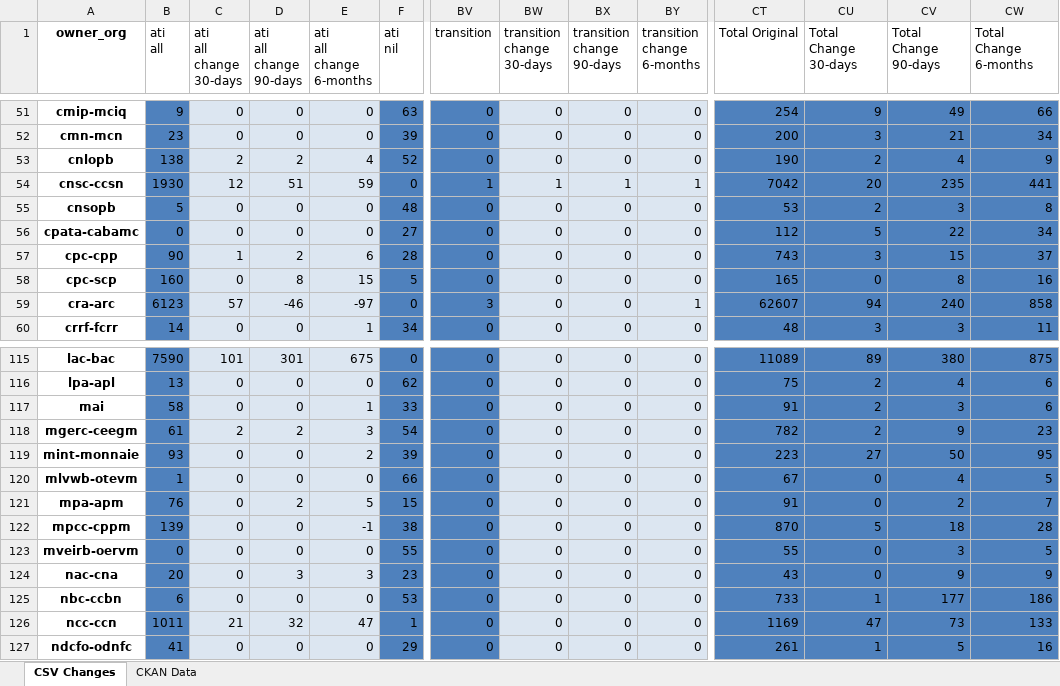
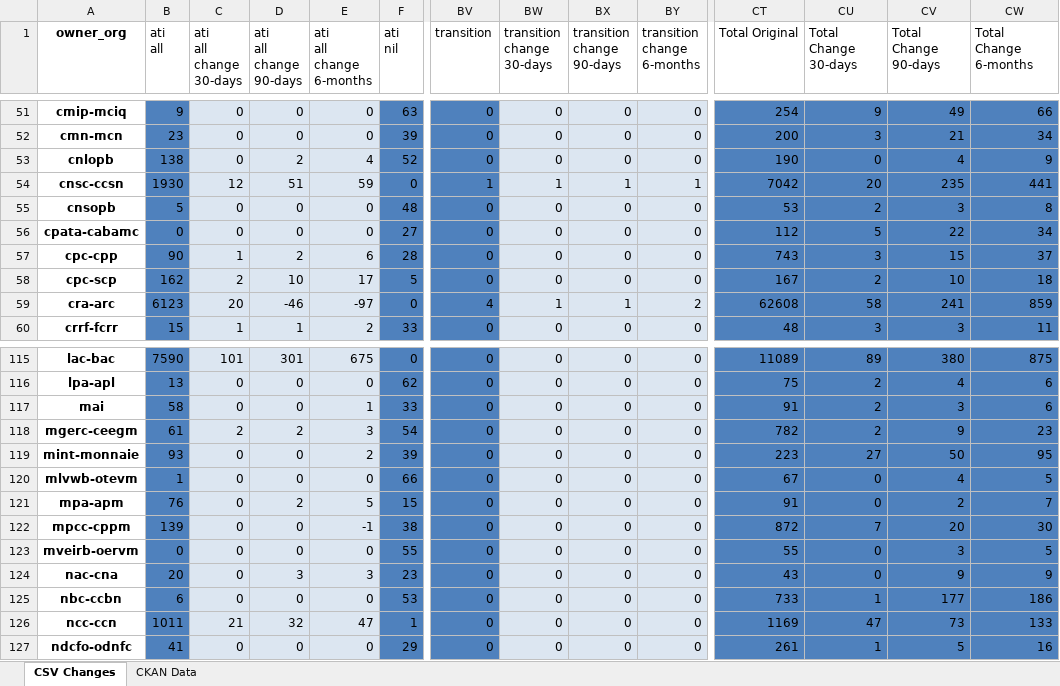
Before and after one commit to PatLittle/analytics-corporate-reporting, an Excel workbook: PD_CHANGES_RPT/PD_Activity.xlsx, sheet CSV Changes, drawn as a sheet; only a part is shown, gaps mark what is left out; values as stored, in another font and other column widths than the file's, no borders; the diff covers the shown part only; the diff names each change by its address in the sheet, - before the commit and + after, or states it on an @@ line.

```diff
--- a/PD_CHANGES_RPT/PD_Activity.xlsx (sheet CSV Changes)
+++ b/PD_CHANGES_RPT/PD_Activity.xlsx (sheet CSV Changes)
-C53 (ati all change 30-days): 2
+C53 (ati all change 30-days): 0
-CU53 (Total Change 30-days): 2
+CU53 (Total Change 30-days): 0
-B58 (ati all): 160
+B58 (ati all): 162
-C58 (ati all change 30-days): 0
+C58 (ati all change 30-days): 2
-D58 (ati all change 90-days): 8
+D58 (ati all change 90-days): 10
-E58 (ati all change 6-months): 15
+E58 (ati all change 6-months): 17
-CT58 (Total Original): 165
+CT58 (Total Original): 167
-CU58 (Total Change 30-days): 0
+CU58 (Total Change 30-days): 2
-CV58 (Total Change 90-days): 8
+CV58 (Total Change 90-days): 10
-CW58 (Total Change 6-months): 16
+CW58 (Total Change 6-months): 18
-C59 (ati all change 30-days): 57
+C59 (ati all change 30-days): 20
-BV59 (transition): 3
+BV59 (transition): 4
-BW59 (transition change 30-days): 0
+BW59 (transition change 30-days): 1
-BX59 (transition change 90-days): 0
+BX59 (transition change 90-days): 1
-BY59 (transition change 6-months): 1
+BY59 (transition change 6-months): 2
-CT59 (Total Original): 62607
+CT59 (Total Original): 62608
-CU59 (Total Change 30-days): 94
+CU59 (Total Change 30-days): 58
-CV59 (Total Change 90-days): 240
+CV59 (Total Change 90-days): 241
-CW59 (Total Change 6-months): 858
+CW59 (Total Change 6-months): 859
-B60 (ati all): 14
+B60 (ati all): 15
-C60 (ati all change 30-days): 0
+C60 (ati all change 30-days): 1
-D60 (ati all change 90-days): 0
+D60 (ati all change 90-days): 1
-E60 (ati all change 6-months): 1
+E60 (ati all change 6-months): 2
-F60 (ati nil): 34
+F60 (ati nil): 33
-CT122 (Total Original): 870
+CT122 (Total Original): 872
-CU122 (Total Change 30-days): 5
+CU122 (Total Change 30-days): 7
-CV122 (Total Change 90-days): 18
+CV122 (Total Change 90-days): 20
-CW122 (Total Change 6-months): 28
+CW122 (Total Change 6-months): 30
```
Also changed, not shown: 180 edited cells elsewhere in this sheet, sheet CKAN Data, 2 other files.
